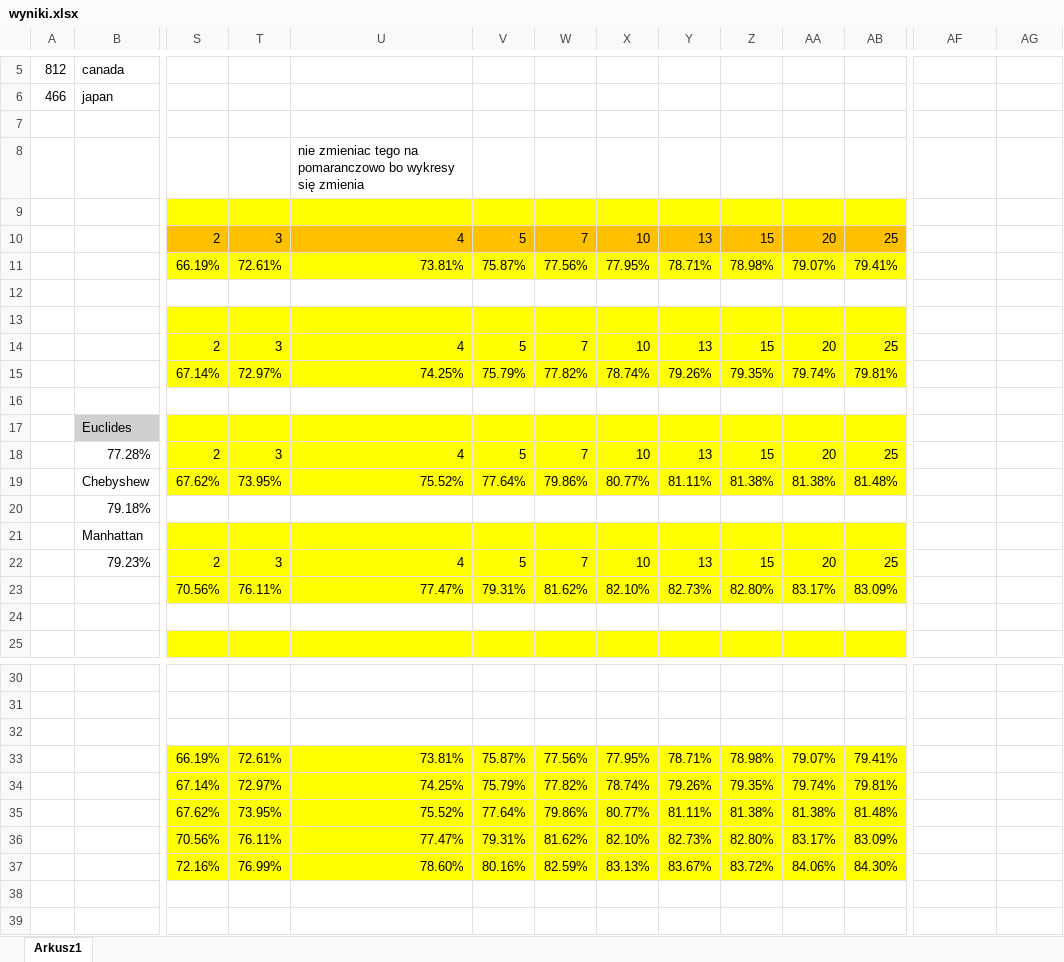
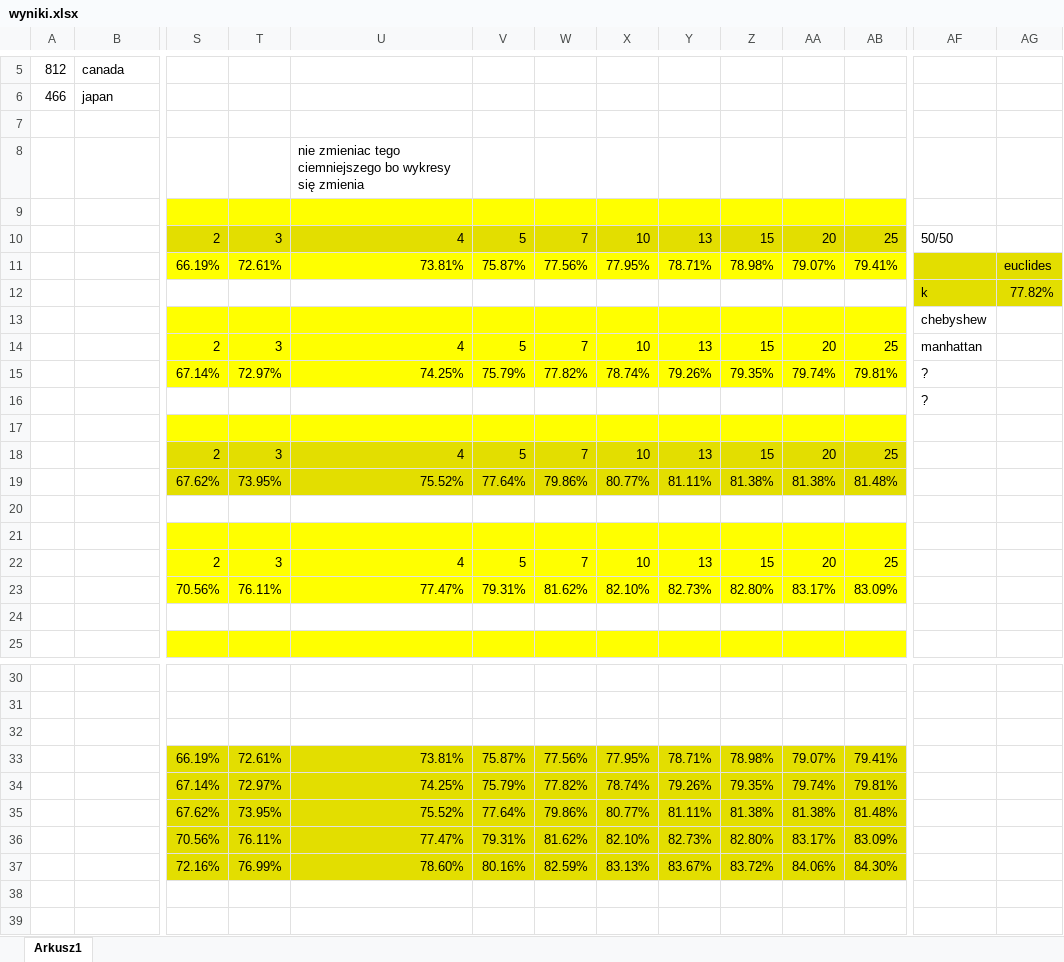
Before and after one commit to Bonniu/KSR, an Excel workbook: Sprawozdanie_zad1/wyniki.xlsx, sheet Arkusz1, drawn as a sheet; only a part is shown, gaps mark what is left out; values as stored, in another font and other column widths than the file's, no borders; charts and pictures not drawn; rows hold the shown columns only; the diff covers the shown part only; the diff names each change by its address in the sheet, - before the commit and + after, or states it on an @@ line.

Commit message:
More graphs and tables

```diff
--- a/Sprawozdanie_zad1/wyniki.xlsx (sheet Arkusz1)
+++ b/Sprawozdanie_zad1/wyniki.xlsx (sheet Arkusz1)
-U8: …zmieniac tego na pomaranczowo bo wykresy…
+U8: …zmieniac tego ciemniejszego bo wykresy…
-S10:AB10 fill: #FFC000
+S10:AB10 fill: #E3DE00
-AF10: (empty)
+AF10: 50/50
-AF11:AG12 fill: none
+AF11:AG12 fill: #E3DE00
-AG11: (empty)
+AG11: euclides
-row 12: (empty)
+row 12:  |  |  |  |  |  |  |  |  |  |  |  | k | 77.82%
-AF13: (empty)
+AF13: chebyshew
-AF14: (empty)
+AF14: manhattan
-AF15:AF16: (empty)
+AF15:AF16: ?
-B17: Euclides
+B17: (empty)
-B17 fill: #D0CECE
+B17 fill: none
-B18: 77.28%
+B18: (empty)
-S18:AB18 fill: #FFFF00
+S18:AB18 fill: #E3DE00
-B19: Chebyshew
+B19: (empty)
-S19:AB19 fill: #FFFF00
+S19:AB19 fill: #E3DE00
-B20: 79.18%
+B20: (empty)
-B21: Manhattan
+B21: (empty)
-B22: 79.23%
+B22: (empty)
-S33:AB37 fill: #FFFF00
+S33:AB37 fill: #E3DE00
```
Also changed, not shown: 2 edited cells and cell formats elsewhere in this sheet, charts or pictures, 10 other files.
